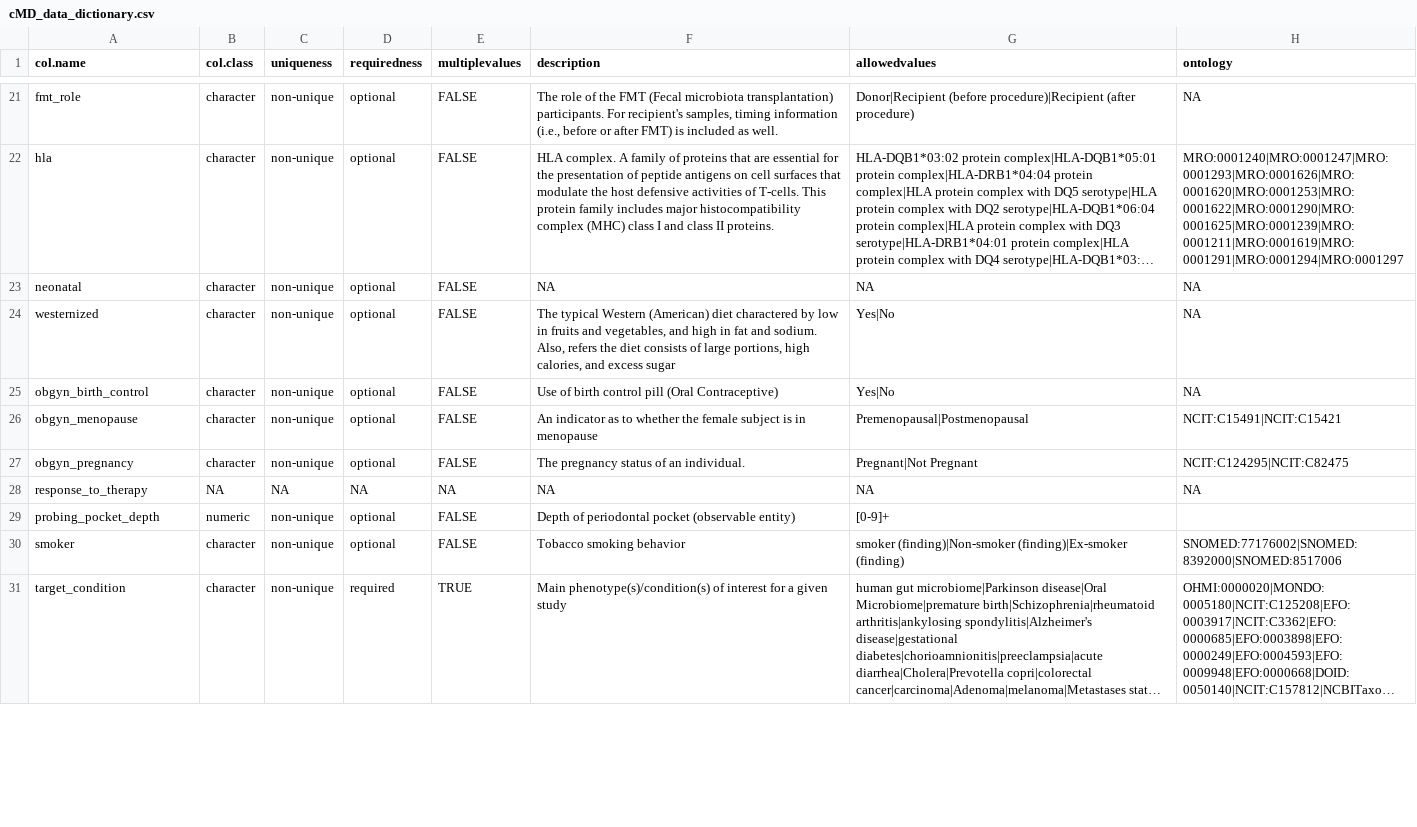
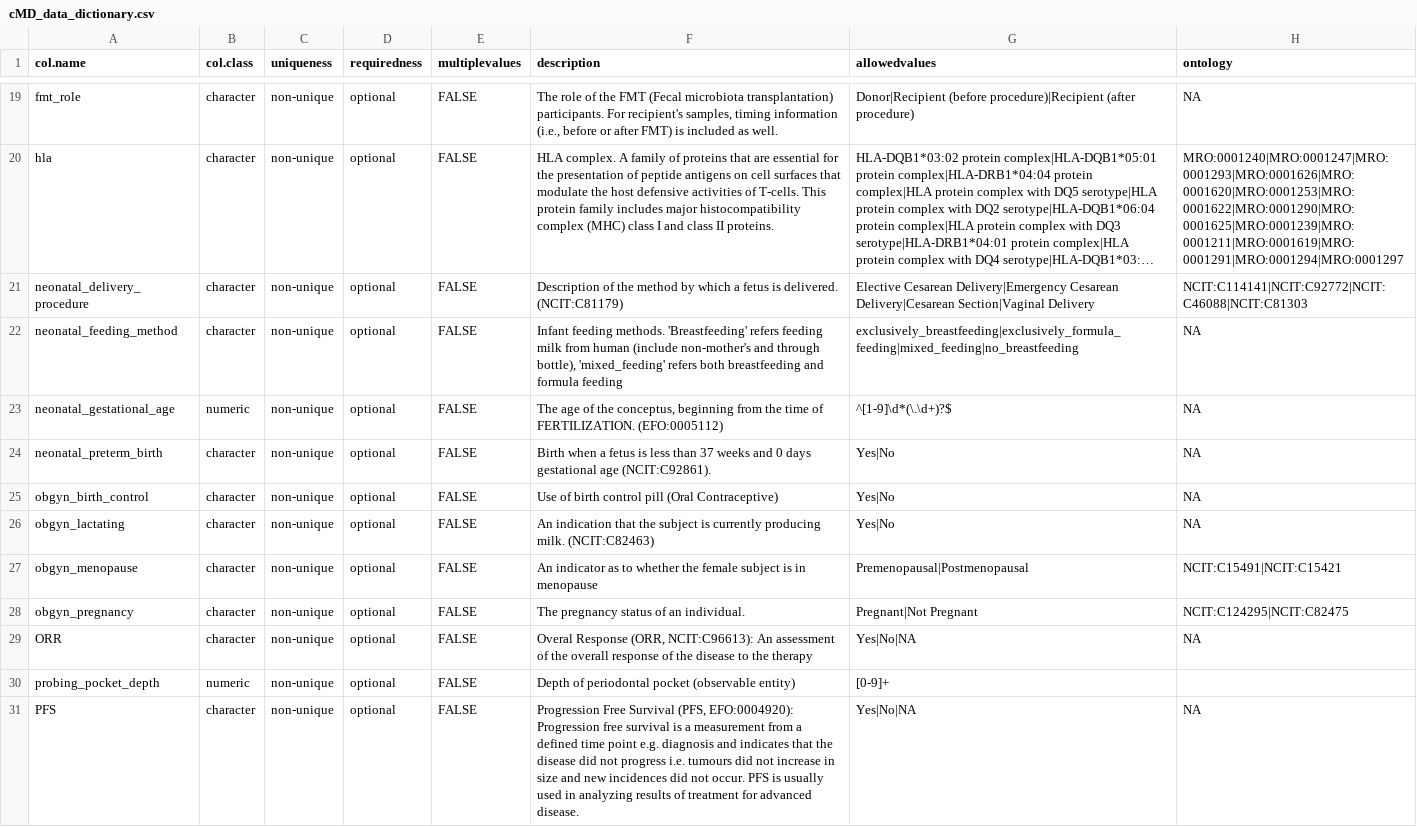
Before and after one commit to waldronlab/OmicsMLRepoData, a CSV file: inst/extdata/cMD_data_dictionary.csv, drawn as a sheet; only a part is shown, gaps mark what is left out; the shorter side is filled out with more unchanged rows; long unchanged cells end in …; removed rows and columns are numbered as before the commit, all else as after; the diff covers the shown part only; the diff names each change by its address in the sheet, - before the commit and + after, or states it on an @@ line.

Commit message:
updated data files from ETL

```diff
--- a/inst/extdata/cMD_data_dictionary.csv
+++ b/inst/extdata/cMD_data_dictionary.csv
+row 21: neonatal_delivery_procedure | character | non-unique | optional | FALSE | Description of the method by which a fetus is delivered. (NCIT:C81179) | Elective Cesarean Delivery|Emergency Cesarean Delivery|Cesarean Section|Vaginal Delivery | NCIT:C114141|NCIT:C92772|NCIT:C46088|NCIT:C81303
-A22 (col.name): neonatal
+A22 (col.name): neonatal_feeding_method
-F22 (description): NA
+F22 (description): Infant feeding methods. 'Breastfeeding' refers feeding milk from human (include non-mother's and through bottle), 'mixed_feeding' refers both breastfeeding and formula feeding
-G22 (allowedvalues): NA
+G22 (allowedvalues): exclusively_breastfeeding|exclusively_formula_feeding|mixed_feeding|no_breastfeeding
+row 23: neonatal_gestational_age | numeric | non-unique | optional | FALSE | The age of the conceptus, beginning from the time of FERTILIZATION. (EFO:0005112) | ^[1-9]\d*(\.\d+)?$ | NA
-A24 (col.name): westernized
+A24 (col.name): neonatal_preterm_birth
-F24 (description): The typical Western (American) diet charactered by low in fruits and vegetables, and high in fat and sodium. Also, refers the diet consists of large portions, high calories, and excess sugar
+F24 (description): Birth when a fetus is less than 37 weeks and 0 days gestational age (NCIT:C92861).
+row 26: obgyn_lactating | character | non-unique | optional | FALSE | An indication that the subject is currently producing milk. (NCIT:C82463) | Yes|No | NA
-row 28: response_to_therapy | NA | NA | NA | NA | NA | NA | NA
+row 29: ORR | character | non-unique | optional | FALSE | Overal Response (ORR, NCIT:C96613): An assessment of the overall response of the disease to the therapy | Yes|No|NA | NA
+row 31: PFS | character | non-unique | optional | FALSE | Progression Free Survival (PFS, EFO:0004920): Progression free survival is a measurement from a defined time point e.g. diagnosis and indicates that the disease did not progress i.e. tumours did not increase in size and new incidences did not occur. PFS is usually used in analyzing results of treatment for advanced disease. | Yes|No|NA | NA
```
Also changed, not shown: 5 added rows, 3 removed rows, 3 moved rows and 12 edited cells elsewhere in this file, curatedMetagenomicData/maps/cMD_disease_map.csv, curatedMetagenomicData/maps/cMD_hla_map.csv, 7 other files.
